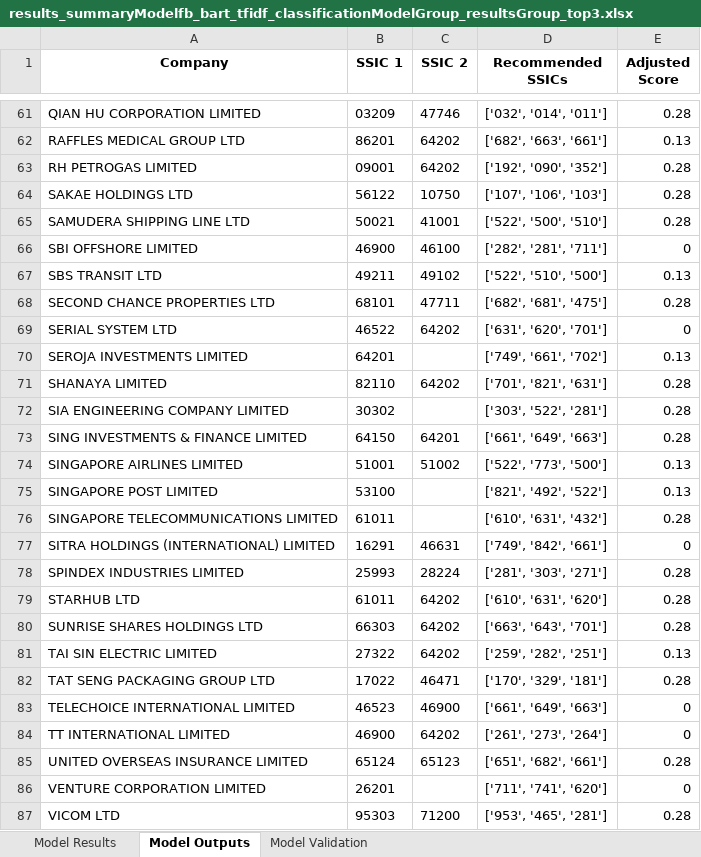
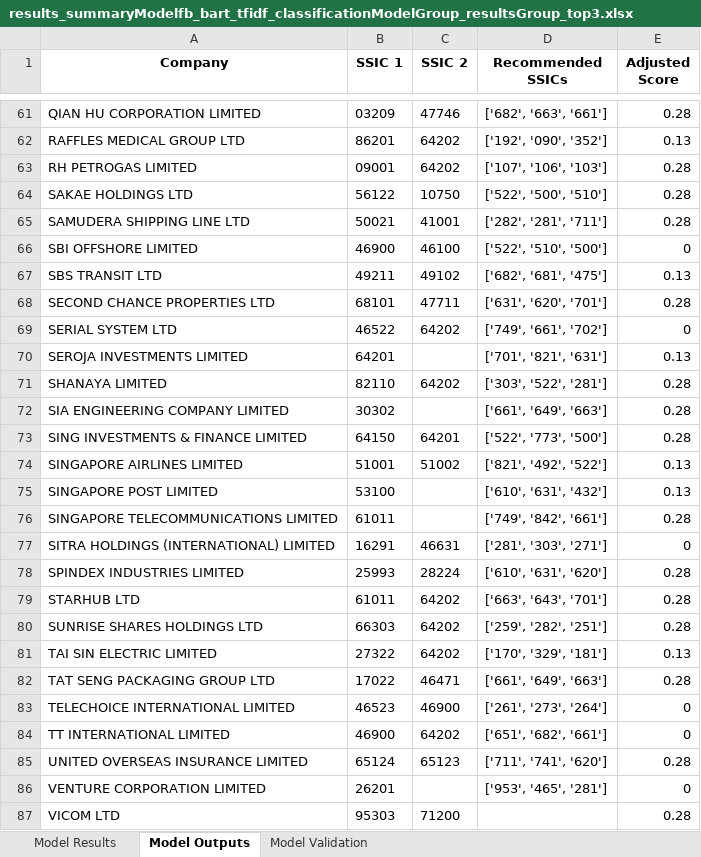
Before and after one commit to Michaelwwk/ssicsync, an Excel workbook: results/results_summaryModelfb_bart_tfidf_classificationModelGroup_resultsGroup_top3.xlsx, sheet Model Outputs, drawn as a sheet; only a part is shown, gaps mark what is left out; values as stored, in another font and other column widths than the file's, no borders; the diff covers the shown part only; the diff names each change by its address in the sheet, - before the commit and + after, or states it on an @@ line.

```diff
--- a/results/results_summaryModelfb_bart_tfidf_classificationModelGroup_resultsGroup_top3.xlsx (sheet Model Outputs)
+++ b/results/results_summaryModelfb_bart_tfidf_classificationModelGroup_resultsGroup_top3.xlsx (sheet Model Outputs)
-D61 (Recommended SSICs): ['032', '014', '011']
+D61 (Recommended SSICs): ['682', '663', '661']
-D62 (Recommended SSICs): ['682', '663', '661']
+D62 (Recommended SSICs): ['192', '090', '352']
-D63 (Recommended SSICs): ['192', '090', '352']
+D63 (Recommended SSICs): ['107', '106', '103']
-D64 (Recommended SSICs): ['107', '106', '103']
+D64 (Recommended SSICs): ['522', '500', '510']
-D65 (Recommended SSICs): ['522', '500', '510']
+D65 (Recommended SSICs): ['282', '281', '711']
-D66 (Recommended SSICs): ['282', '281', '711']
+D66 (Recommended SSICs): ['522', '510', '500']
-D67 (Recommended SSICs): ['522', '510', '500']
+D67 (Recommended SSICs): ['682', '681', '475']
-D68 (Recommended SSICs): ['682', '681', '475']
+D68 (Recommended SSICs): ['631', '620', '701']
-D69 (Recommended SSICs): ['631', '620', '701']
+D69 (Recommended SSICs): ['749', '661', '702']
-D70 (Recommended SSICs): ['749', '661', '702']
+D70 (Recommended SSICs): ['701', '821', '631']
-D71 (Recommended SSICs): ['701', '821', '631']
+D71 (Recommended SSICs): ['303', '522', '281']
-D72 (Recommended SSICs): ['303', '522', '281']
+D72 (Recommended SSICs): ['661', '649', '663']
-D73 (Recommended SSICs): ['661', '649', '663']
+D73 (Recommended SSICs): ['522', '773', '500']
-D74 (Recommended SSICs): ['522', '773', '500']
+D74 (Recommended SSICs): ['821', '492', '522']
-D75 (Recommended SSICs): ['821', '492', '522']
+D75 (Recommended SSICs): ['610', '631', '432']
-D76 (Recommended SSICs): ['610', '631', '432']
+D76 (Recommended SSICs): ['749', '842', '661']
-D77 (Recommended SSICs): ['749', '842', '661']
+D77 (Recommended SSICs): ['281', '303', '271']
-D78 (Recommended SSICs): ['281', '303', '271']
+D78 (Recommended SSICs): ['610', '631', '620']
-D79 (Recommended SSICs): ['610', '631', '620']
+D79 (Recommended SSICs): ['663', '643', '701']
-D80 (Recommended SSICs): ['663', '643', '701']
+D80 (Recommended SSICs): ['259', '282', '251']
-D81 (Recommended SSICs): ['259', '282', '251']
+D81 (Recommended SSICs): ['170', '329', '181']
-D82 (Recommended SSICs): ['170', '329', '181']
+D82 (Recommended SSICs): ['661', '649', '663']
-D83 (Recommended SSICs): ['661', '649', '663']
+D83 (Recommended SSICs): ['261', '273', '264']
-D84 (Recommended SSICs): ['261', '273', '264']
+D84 (Recommended SSICs): ['651', '682', '661']
-D85 (Recommended SSICs): ['651', '682', '661']
+D85 (Recommended SSICs): ['711', '741', '620']
-D86 (Recommended SSICs): ['711', '741', '620']
+D86 (Recommended SSICs): ['953', '465', '281']
-D87 (Recommended SSICs): ['953', '465', '281']
+D87 (Recommended SSICs): (empty)
```
Also changed, not shown: 54 edited cells elsewhere in this sheet, 26 other files.
